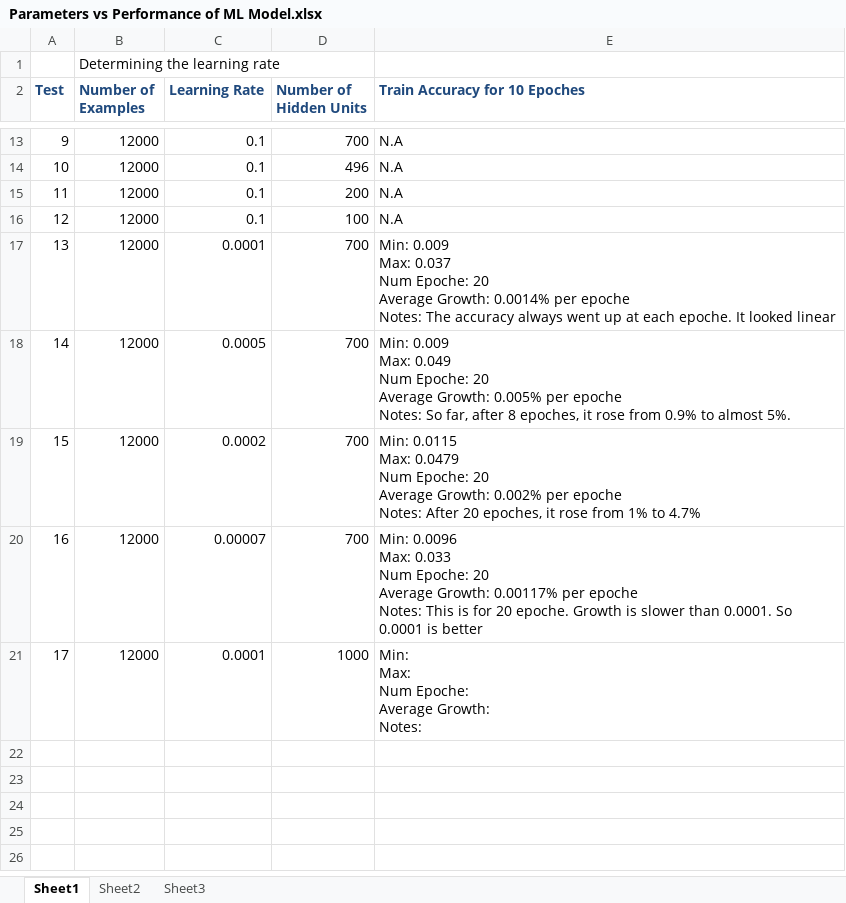
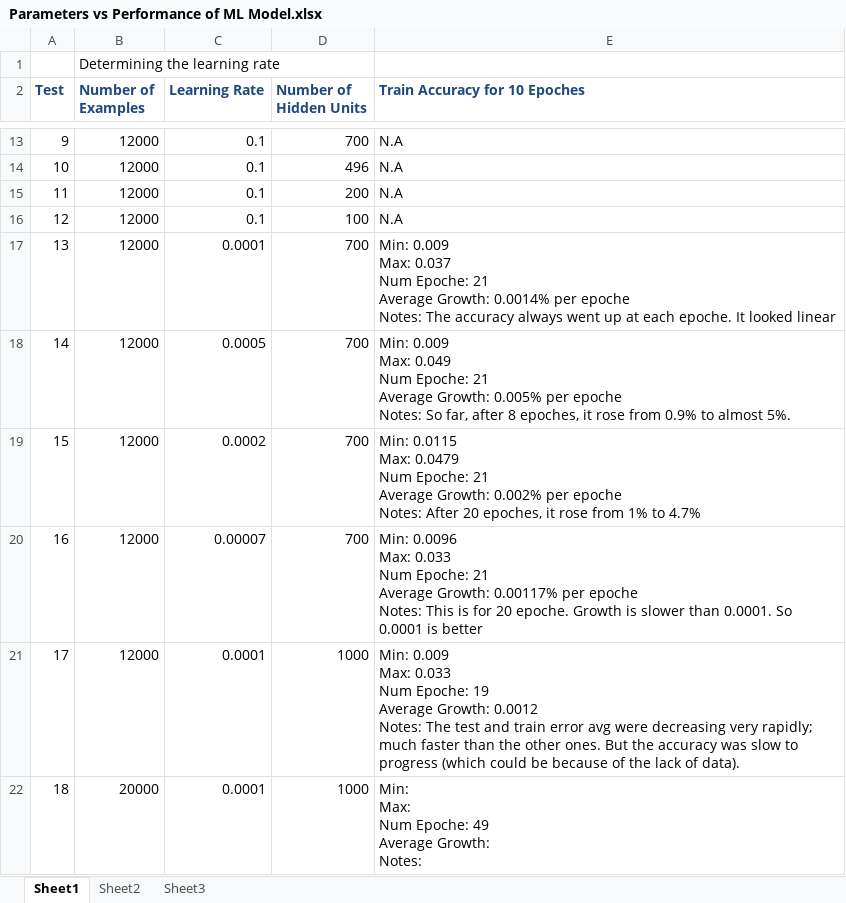
Before and after one commit to EKarton/Names-To-Nationality-Predicter, an Excel workbook: ML Model/docs/Parameters vs Performance of ML Model.xlsx, sheet Sheet1, drawn as a sheet; only a part is shown, gaps mark what is left out; values as stored, in another font and other column widths than the file's, no borders; ↵ is a line break in a cell; the diff names each change by its address in the sheet, - before the commit and + after, or states it on an @@ line.

Commit message:
Added test-17 logs

```diff
--- a/ML Model/docs/Parameters vs Performance of ML Model.xlsx (sheet Sheet1)
+++ b/ML Model/docs/Parameters vs Performance of ML Model.xlsx (sheet Sheet1)
-E17 (Train Accuracy for 10 Epoches): …Num Epoche: 20 ↵ Average Growth:…
+E17 (Train Accuracy for 10 Epoches): …Num Epoche: 21 ↵ Average Growth:…
-E18 (Train Accuracy for 10 Epoches): …Num Epoche: 20 ↵ Average Growth:…
+E18 (Train Accuracy for 10 Epoches): …Num Epoche: 21 ↵ Average Growth:…
-E19 (Train Accuracy for 10 Epoches): …Num Epoche: 20 ↵ Average Growth:…
+E19 (Train Accuracy for 10 Epoches): …Num Epoche: 21 ↵ Average Growth:…
-E20 (Train Accuracy for 10 Epoches): …Num Epoche: 20 ↵ Average Growth:…
+E20 (Train Accuracy for 10 Epoches): …Num Epoche: 21 ↵ Average Growth:…
-E21 (Train Accuracy for 10 Epoches): Min: ↵ Max: ↵ Num Epoche: ↵ Average Growth: ↵ Notes:
+E21 (Train Accuracy for 10 Epoches): Min: 0.009 ↵ Max: 0.033 ↵ Num Epoche: 19 ↵ Average Growth: 0.0012 ↵ Notes: The test and train error avg were decreasing very rapidly; much faster than the other ones. But the accuracy was slow to progress (which could be because of the lack of data).
+row 22: 18 | 20000 | 0.0001 | 1000 | Min: ↵ Max: ↵ Num Epoche: 49 ↵ Average Growth: ↵ Notes:
```
Also changed, not shown: 2 other files.
